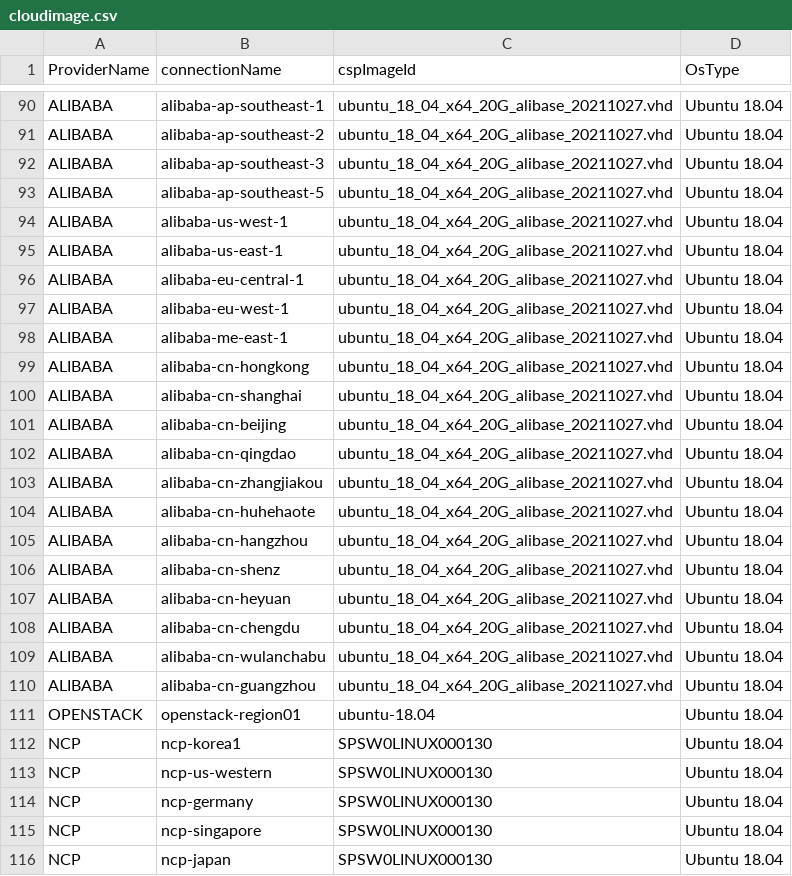
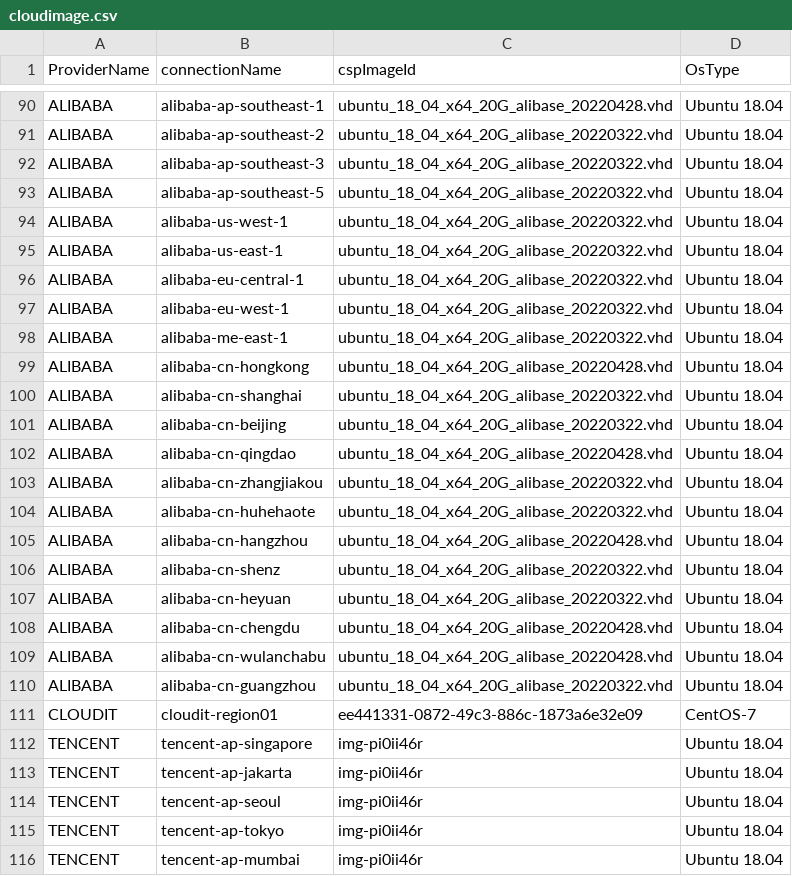
Before and after one commit to cloud-barista/cb-tumblebug, a CSV file: assets/cloudimage.csv, drawn as a sheet; only a part is shown, gaps mark what is left out; the shorter side is filled out with more unchanged rows; the diff covers the shown part only; the diff names each change by its address in the sheet, - before the commit and + after, or states it on an @@ line.

Commit message:
Update image and spec managed by tb

```diff
--- a/assets/cloudimage.csv
+++ b/assets/cloudimage.csv
-C90 (cspImageId): ubuntu_18_04_x64_20G_alibase_20211027.vhd
+C90 (cspImageId): ubuntu_18_04_x64_20G_alibase_20220428.vhd
-C91:C98 (cspImageId): ubuntu_18_04_x64_20G_alibase_20211027.vhd
+C91:C98 (cspImageId): ubuntu_18_04_x64_20G_alibase_20220322.vhd
-C99 (cspImageId): ubuntu_18_04_x64_20G_alibase_20211027.vhd
+C99 (cspImageId): ubuntu_18_04_x64_20G_alibase_20220428.vhd
-C100:C101 (cspImageId): ubuntu_18_04_x64_20G_alibase_20211027.vhd
+C100:C101 (cspImageId): ubuntu_18_04_x64_20G_alibase_20220322.vhd
-C102 (cspImageId): ubuntu_18_04_x64_20G_alibase_20211027.vhd
+C102 (cspImageId): ubuntu_18_04_x64_20G_alibase_20220428.vhd
-C103:C104 (cspImageId): ubuntu_18_04_x64_20G_alibase_20211027.vhd
+C103:C104 (cspImageId): ubuntu_18_04_x64_20G_alibase_20220322.vhd
-C105 (cspImageId): ubuntu_18_04_x64_20G_alibase_20211027.vhd
+C105 (cspImageId): ubuntu_18_04_x64_20G_alibase_20220428.vhd
-C106:C107 (cspImageId): ubuntu_18_04_x64_20G_alibase_20211027.vhd
+C106:C107 (cspImageId): ubuntu_18_04_x64_20G_alibase_20220322.vhd
-C108:C109 (cspImageId): ubuntu_18_04_x64_20G_alibase_20211027.vhd
+C108:C109 (cspImageId): ubuntu_18_04_x64_20G_alibase_20220428.vhd
-C110 (cspImageId): ubuntu_18_04_x64_20G_alibase_20211027.vhd
+C110 (cspImageId): ubuntu_18_04_x64_20G_alibase_20220322.vhd
@@ row 111 moved to row 137: OPENSTACK @@
+row 111: CLOUDIT | cloudit-region01 | ee441331-0872-49c3-886c-1873a6e32e09 | CentOS-7
+row 112: TENCENT | tencent-ap-singapore | img-pi0ii46r | Ubuntu 18.04
+row 113: TENCENT | tencent-ap-jakarta | img-pi0ii46r | Ubuntu 18.04
+row 114: TENCENT | tencent-ap-seoul | img-pi0ii46r | Ubuntu 18.04
+row 115: TENCENT | tencent-ap-tokyo | img-pi0ii46r | Ubuntu 18.04
+row 116: TENCENT | tencent-ap-mumbai | img-pi0ii46r | Ubuntu 18.04
```
Also changed, not shown: 13 added rows, 2 removed rows, 1 moved row and 27 edited cells elsewhere in this file, assets/cloudconnection.csv, 1 other file.
